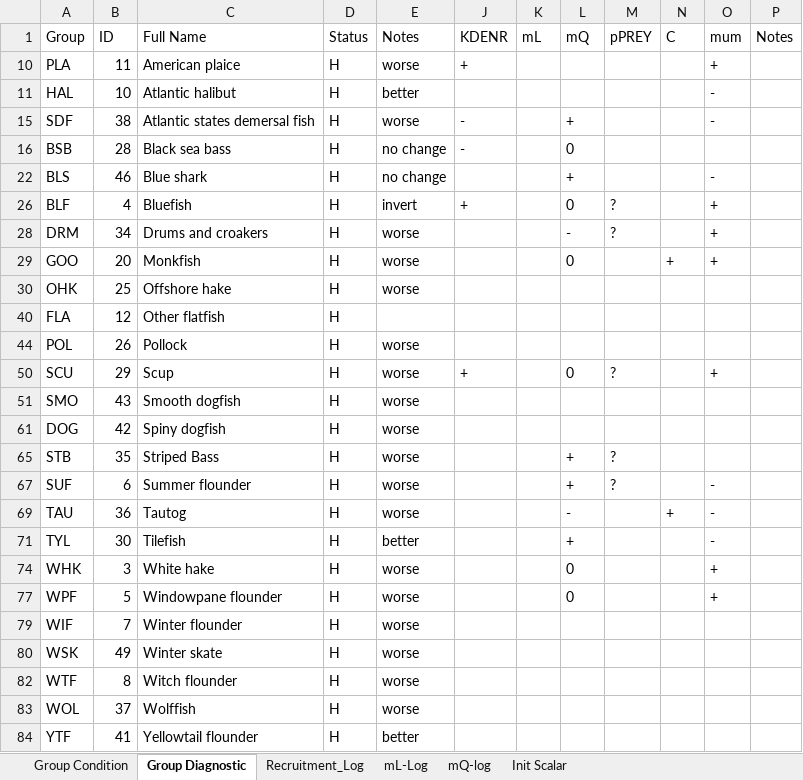
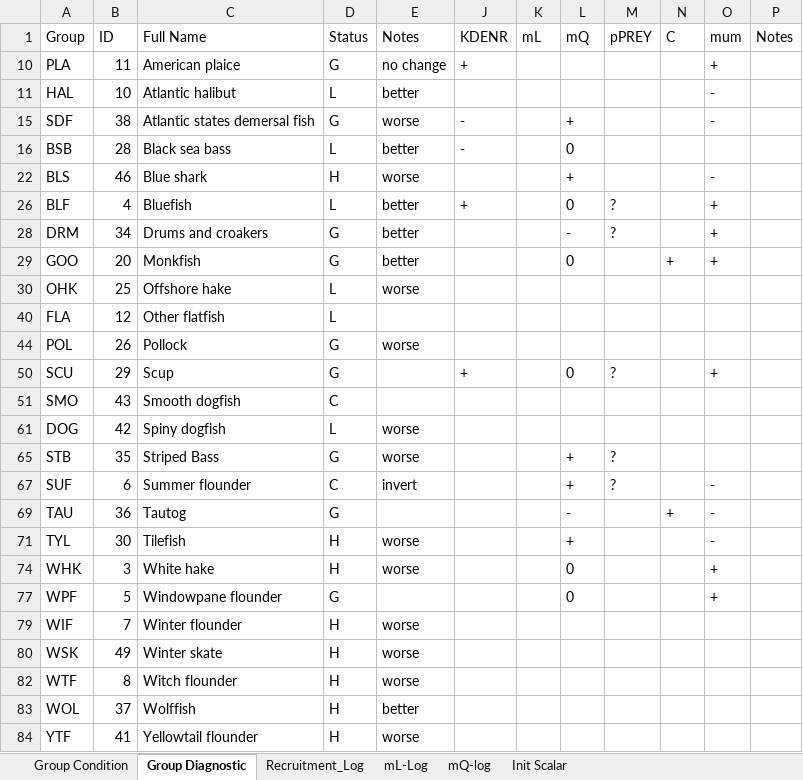
Before and after one commit to NEFSC/READ-EDAB-neusAtlantis, an Excel workbook: diagnostics/Obs_Hindcast_Group_Progress.xlsx, sheet Group Diagnostic, drawn as a sheet; values as stored, in another font and other column widths than the file's, no borders; the diff names each change by its address in the sheet, - before the commit and + after, or states it on an @@ line.

```diff
--- a/diagnostics/Obs_Hindcast_Group_Progress.xlsx (sheet Group Diagnostic)
+++ b/diagnostics/Obs_Hindcast_Group_Progress.xlsx (sheet Group Diagnostic)
-D10 (Status): H
+D10 (Status): G
-E10 (Notes): worse
+E10 (Notes): no change
-D11 (Status): H
+D11 (Status): L
-D15 (Status): H
+D15 (Status): G
-D16 (Status): H
+D16 (Status): L
-E16 (Notes): no change
+E16 (Notes): better
-E22 (Notes): no change
+E22 (Notes): worse
-D26 (Status): H
+D26 (Status): L
-E26 (Notes): invert
+E26 (Notes): better
-D28:D29 (Status): H
+D28:D29 (Status): G
-E28:E29 (Notes): worse
+E28:E29 (Notes): better
-D30 (Status): H
+D30 (Status): L
-D40 (Status): H
+D40 (Status): L
-D44 (Status): H
+D44 (Status): G
-D50 (Status): H
+D50 (Status): G
-E50:E51 (Notes): worse
+E50:E51 (Notes): (empty)
-D51 (Status): H
+D51 (Status): C
-D61 (Status): H
+D61 (Status): L
-D65 (Status): H
+D65 (Status): G
-D67 (Status): H
+D67 (Status): C
-E67 (Notes): worse
+E67 (Notes): invert
-D69 (Status): H
+D69 (Status): G
-E69 (Notes): worse
+E69 (Notes): (empty)
-E71 (Notes): better
+E71 (Notes): worse
-D77 (Status): H
+D77 (Status): G
-E77 (Notes): worse
+E77 (Notes): (empty)
-E83 (Notes): worse
+E83 (Notes): better
-E84 (Notes): better
+E84 (Notes): worse
```
Also changed, not shown: sheet Group Condition, sheet mL-Log, sheet Recruitment_Log, sheet mQ-log, formulas that keep their value, hidden cells, 3 other files.
